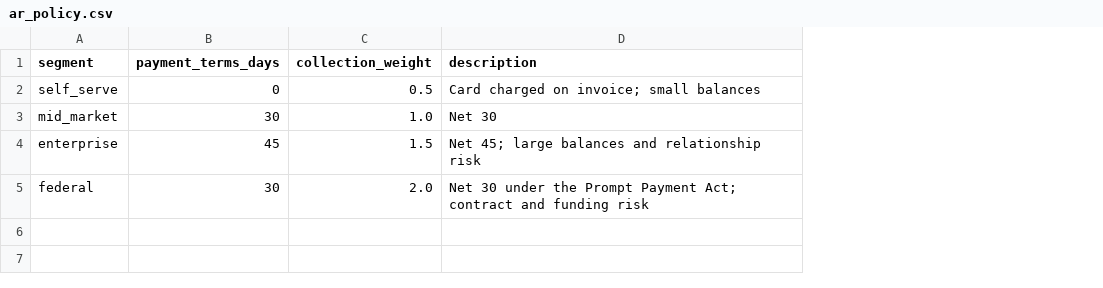
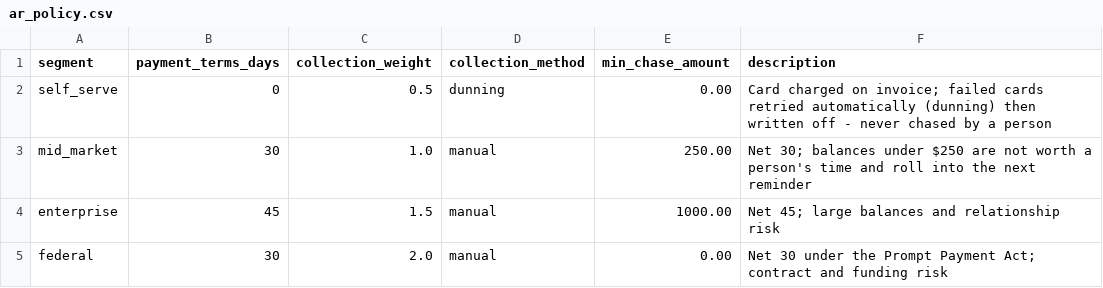
Before and after one commit to sivram04/finance-os, a CSV file: warehouse/seeds/ar_policy.csv, drawn as a sheet; addresses are those after the commit; the diff names each change by its address in the sheet, - before the commit and + after, or states it on an @@ line.

Commit message:
Workspace filters, drill-downs, recurring reports and uploaded-bill posting
- Tables: search, facet filters, sorting, CSV export and pagination; IDs and KPI tiles open detail panels
- Grouped two-row navigation; fixed-height scrolling lists on Home; decorative icons removed
- Recurring reports (daily cash, weekly AR and flash, month-end close, board pack) with a Reports page
- Collections routed by segment: card customers on dunning, manual chasing above a minimum amount
- AR aging and monthly AR computed as of today, never a future date
- Cash forecast includes each scenario's planned funding round, with a no-new-money view
- Bills uploaded in the chat post to AP and the ledger once approved, then join the payment run
- QA fixes across AP matching, payment run vendors and tool outputs

```diff
--- a/warehouse/seeds/ar_policy.csv
+++ b/warehouse/seeds/ar_policy.csv
+column D (collection_method), rows 2-5: dunning | manual | manual | manual
+column E (min_chase_amount), rows 2-5: 0.00 | 250.00 | 1000.00 | 0.00
-F2 (description): …on invoice; small balances
+F2 (description): …on invoice; failed cards retried automatically (dunning) then written off - never chased by a person
-F3 (description): Net 30
+F3 (description): Net 30; balances under $250 are not worth a person's time and roll into the next reminder
```
Also changed, not shown: 30 other files.
